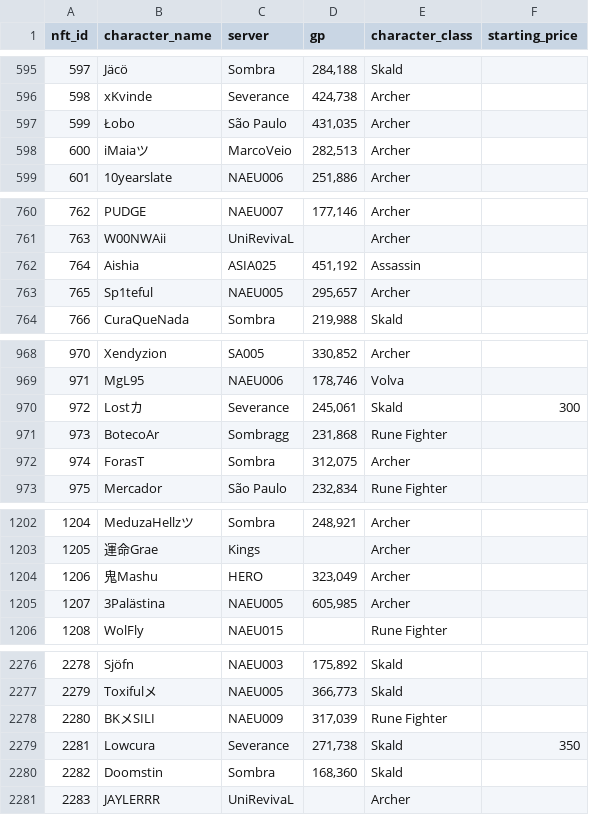
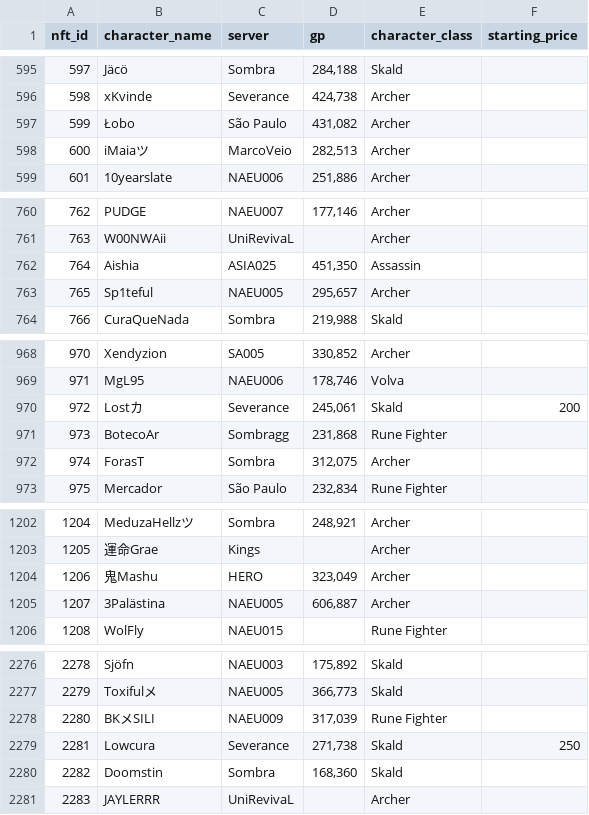
Before and after one commit to lyurgg/ymir-nft-character-search, a CSV file: characters.csv, drawn as a sheet; only a part is shown, gaps mark what is left out; the diff covers the shown part only.

```diff
--- a/characters.csv
+++ b/characters.csv
@@ -596,3 +596,3 @@ nft_id,character_name,server,gp,character_class,starting_price
 598,xKvinde,Severance,"424,738",Archer,
-599,Łobo,São Paulo,"431,035",Archer,
+599,Łobo,São Paulo,"431,082",Archer,
 600,iMaiaツ,MarcoVeio,"282,513",Archer,
@@ -761,3 +761,3 @@ nft_id,character_name,server,gp,character_class,starting_price
 763,W00NWAii,UniRevivaL,,Archer,
-764,Aishia,ASIA025,"451,192",Assassin,
+764,Aishia,ASIA025,"451,350",Assassin,
 765,Sp1teful,NAEU005,"295,657",Archer,
@@ -969,3 +969,3 @@ nft_id,character_name,server,gp,character_class,starting_price
 971,MgL95,NAEU006,"178,746",Volva,
-972,Lostカ,Severance,"245,061",Skald,300
+972,Lostカ,Severance,"245,061",Skald,200
 973,BotecoAr,Sombragg,"231,868",Rune Fighter,
@@ -1204,3 +1204,3 @@ nft_id,character_name,server,gp,character_class,starting_price
 1206,鬼Mashu,HERO,"323,049",Archer,
-1207,3Palästina,NAEU005,"605,985",Archer,
+1207,3Palästina,NAEU005,"606,887",Archer,
 1208,WolFly,NAEU015,,Rune Fighter,
@@ -2278,3 +2278,3 @@ nft_id,character_name,server,gp,character_class,starting_price
 2280,BKメSILI,NAEU009,"317,039",Rune Fighter,
-2281,Lowcura,Severance,"271,738",Skald,350
+2281,Lowcura,Severance,"271,738",Skald,250
 2282,Doomstin,Sombra,"168,360",Skald,
```
Also changed, not shown: 3 added rows, 1 removed row and 20 edited cells elsewhere in this file, 28 other files.
